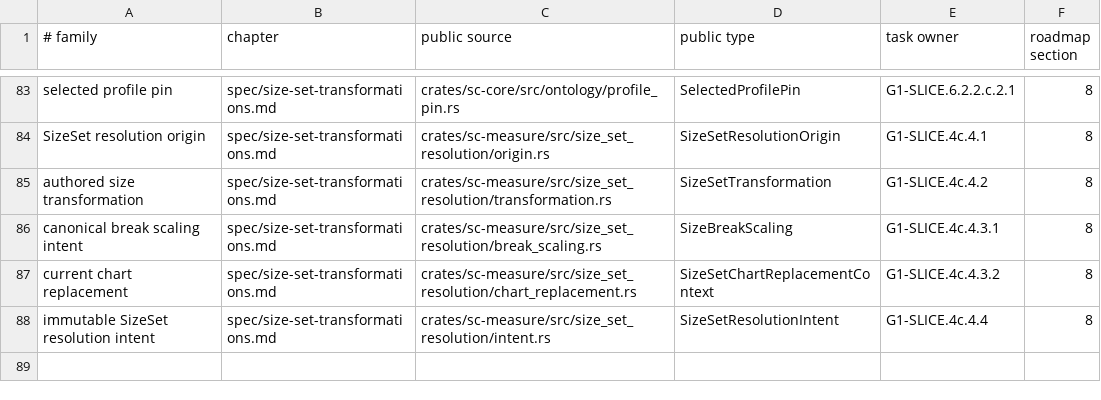
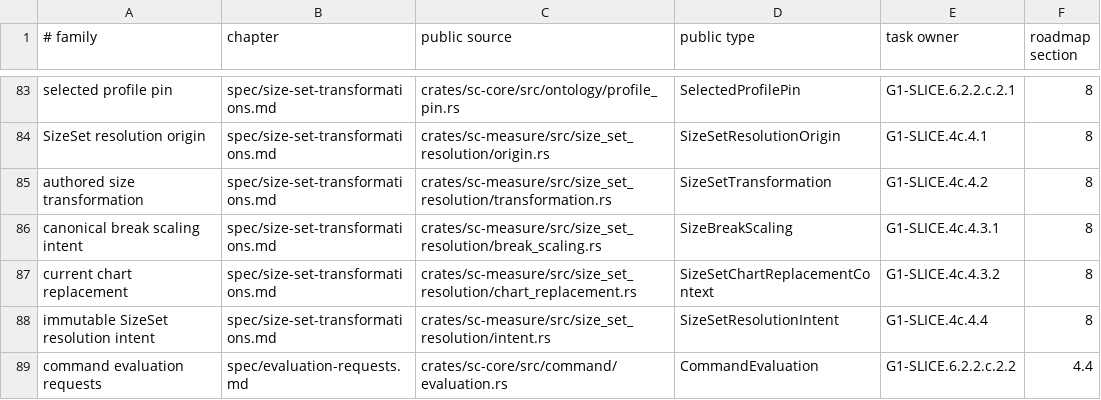
Before and after one commit to rdje/stitchcad, a TSV file: docs/tasks/artifacts/book_publication/status.tsv, drawn as a sheet; only a part is shown, gaps mark what is left out.

Commit message:
STITCHCAD-G1-0323 (leaf G1-SLICE.6.2.2.c.2.2): declare distinct instantiation command inputs

```diff
--- a/docs/tasks/artifacts/book_publication/status.tsv
+++ b/docs/tasks/artifacts/book_publication/status.tsv
@@ -88 +88,2 @@ current chart replacement	spec/size-set-transformations.md	crates/sc-measure/src
 immutable SizeSet resolution intent	spec/size-set-transformations.md	crates/sc-measure/src/size_set_resolution/intent.rs	SizeSetResolutionIntent	G1-SLICE.4c.4.4	8
+command evaluation requests	spec/evaluation-requests.md	crates/sc-core/src/command/evaluation.rs	CommandEvaluation	G1-SLICE.6.2.2.c.2.2	4.4
```
Also changed, not shown: 17 other files.
